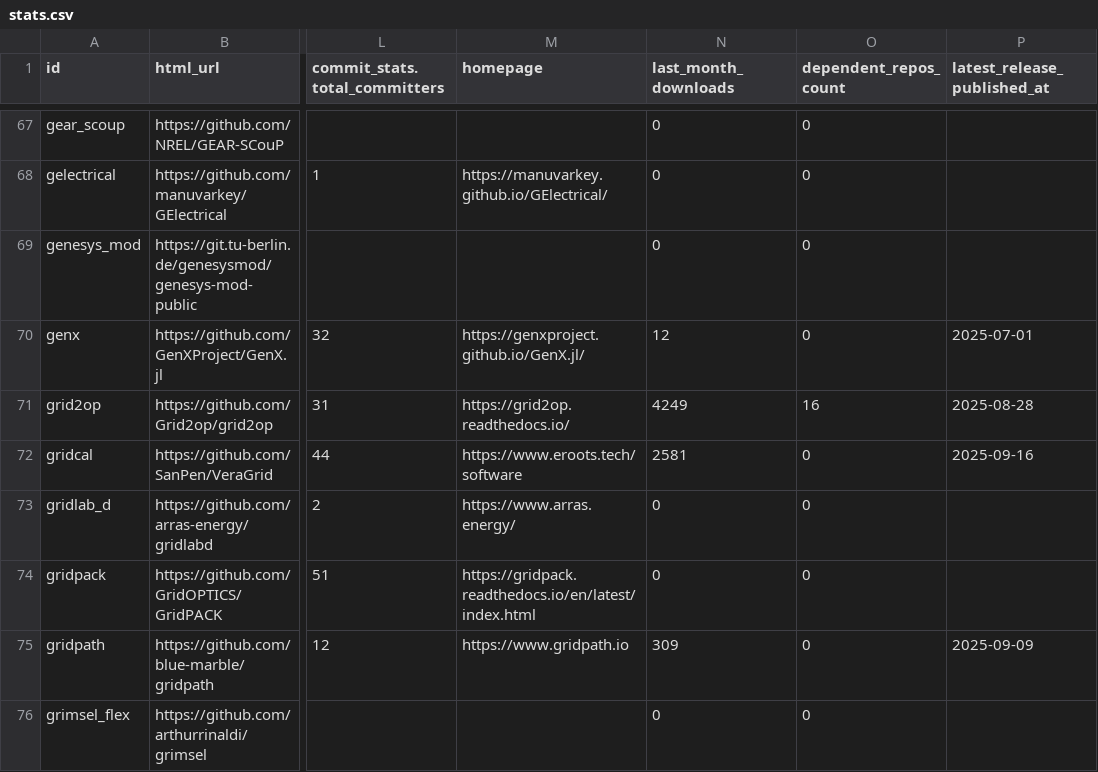
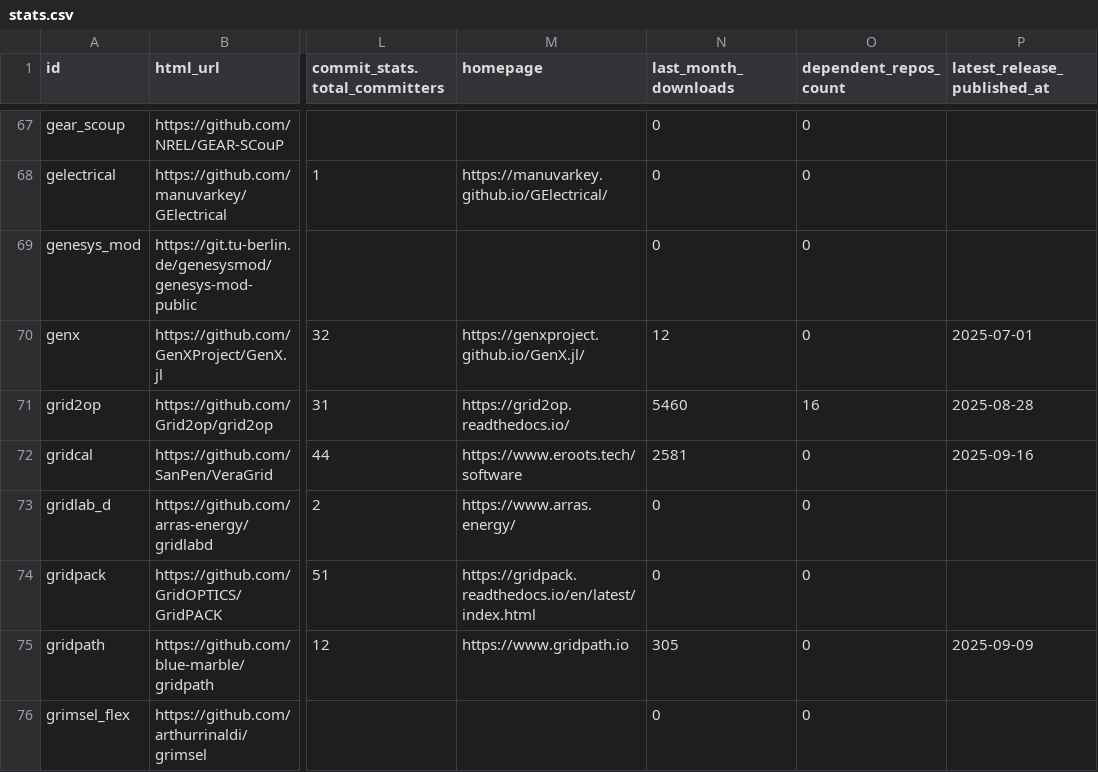
Before and after one commit to open-energy-transition/openmod-tracker, a CSV file: inventory/output/stats.csv, drawn as a sheet; only a part is shown, gaps mark what is left out; the diff covers the shown part only; the diff names each change by its address in the sheet, - before the commit and + after, or states it on an @@ line.

```diff
--- a/inventory/output/stats.csv
+++ b/inventory/output/stats.csv
-N71 (last_month_downloads): 4249
+N71 (last_month_downloads): 5460
-N75 (last_month_downloads): 309
+N75 (last_month_downloads): 305
```
Also changed, not shown: 36 edited cells elsewhere in this file.
